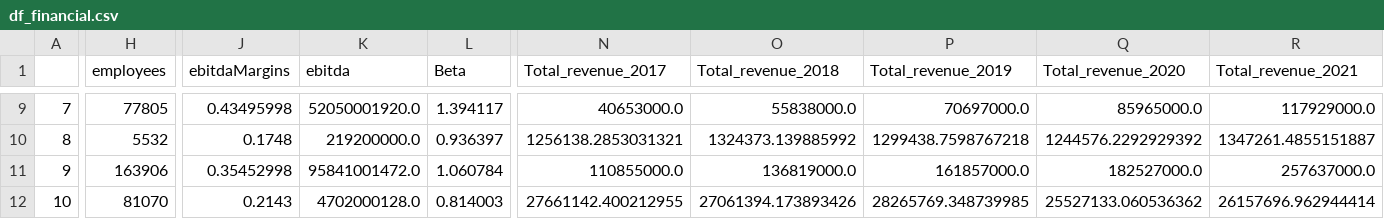
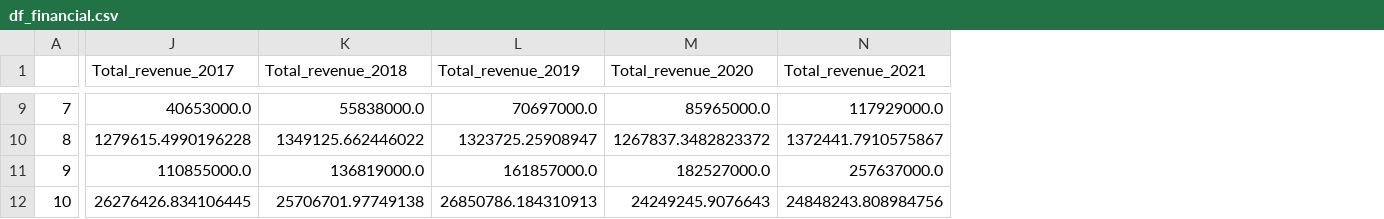
Before and after one commit to benjaminrike1/social_score, a CSV file: df_financial.csv, drawn as a sheet; only a part is shown, gaps mark what is left out; removed rows and columns are numbered as before the commit, all else as after; the diff covers the shown part only; the diff names each change by its address in the sheet, - before the commit and + after, or states it on an @@ line.

```diff
--- a/df_financial.csv
+++ b/df_financial.csv
-column H (employees), rows 9-12: 77805 | 5532 | 163906 | 81070
-column J (ebitdaMargins), rows 9-12: 0.43495998 | 0.1748 | 0.35452998 | 0.2143
-column K (ebitda), rows 9-12: 52050001920.0 | 219200000.0 | 95841001472.0 | 4702000128.0
-column L (Beta), rows 9-12: 1.394117 | 0.936397 | 1.060784 | 0.814003
-J10 (Total_revenue_2017): 1256138.2853031321
+J10 (Total_revenue_2017): 1279615.4990196228
-K10 (Total_revenue_2018): 1324373.139885992
+K10 (Total_revenue_2018): 1349125.662446022
-L10 (Total_revenue_2019): 1299438.7598767218
+L10 (Total_revenue_2019): 1323725.25908947
-M10 (Total_revenue_2020): 1244576.2292929392
+M10 (Total_revenue_2020): 1267837.3482823372
-N10 (Total_revenue_2021): 1347261.4855151887
+N10 (Total_revenue_2021): 1372441.7910575867
-J12 (Total_revenue_2017): 27661142.400212955
+J12 (Total_revenue_2017): 26276426.834106445
-K12 (Total_revenue_2018): 27061394.173893426
+K12 (Total_revenue_2018): 25706701.97749138
-L12 (Total_revenue_2019): 28265769.348739985
+L12 (Total_revenue_2019): 26850786.184310913
-M12 (Total_revenue_2020): 25527133.060536362
+M12 (Total_revenue_2020): 24249245.9076643
-N12 (Total_revenue_2021): 26157696.962944414
+N12 (Total_revenue_2021): 24848243.808984756
```
Also changed, not shown: 152 edited cells elsewhere in this file, 1 other file.
